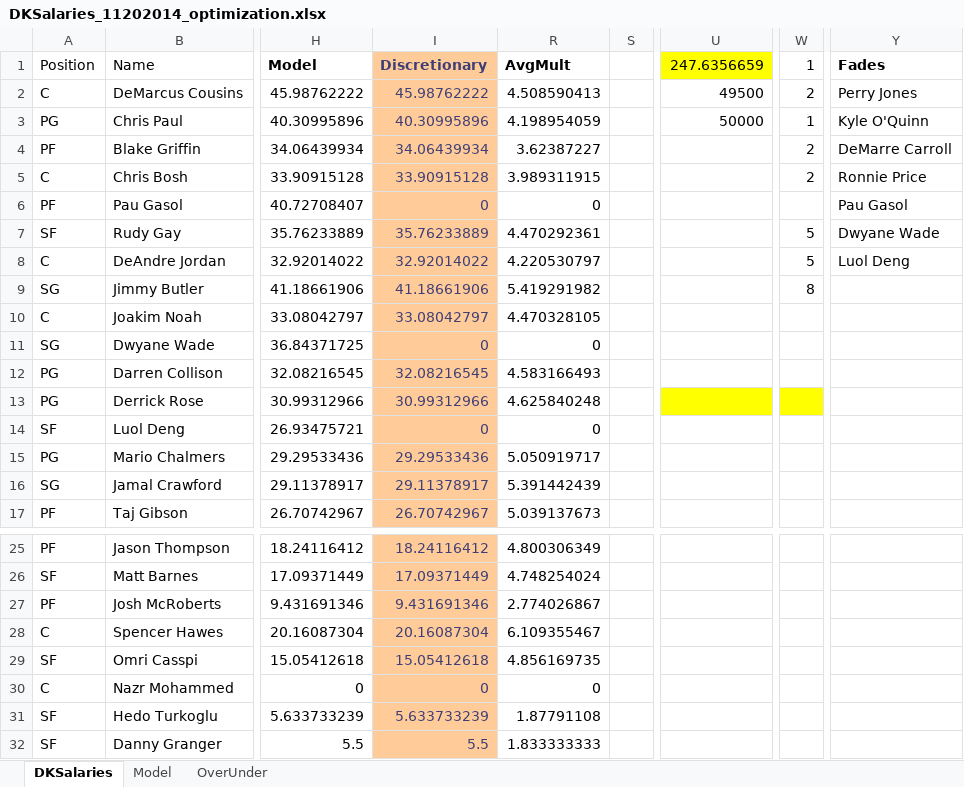
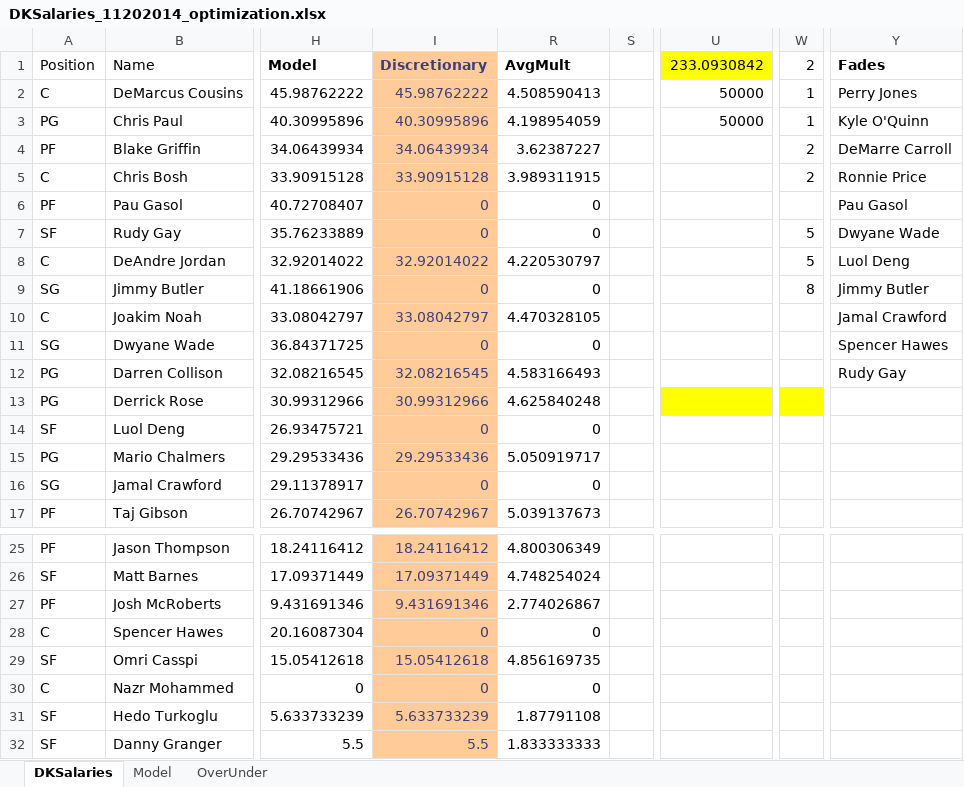
Before and after one commit to bksim/bball, an Excel workbook: DK Salary Optimization Sheets/DKSalaries_11202014_optimization.xlsx, sheet DKSalaries, drawn as a sheet; only a part is shown, gaps mark what is left out; values as stored, in another font and other column widths than the file's, no borders; conditional formats not drawn; the diff names each change by its address in the sheet, - before the commit and + after, or states it on an @@ line.

```diff
--- a/DK Salary Optimization Sheets/DKSalaries_11202014_optimization.xlsx (sheet DKSalaries)
+++ b/DK Salary Optimization Sheets/DKSalaries_11202014_optimization.xlsx (sheet DKSalaries)
-U1: 247.6356659
+U1: 233.0930842
-W1: 1
+W1: 2
-U2 (233.0930842): 49500
+U2 (233.0930842): 50000
-W2 (2): 2
+W2 (2): 1
-I7 (Discretionary): 35.76233889
+I7 (Discretionary): 0
-R7 (AvgMult): 4.470292361
+R7 (AvgMult): 0
-I9 (Discretionary): 41.18661906
+I9 (Discretionary): 0
-R9 (AvgMult): 5.419291982
+R9 (AvgMult): 0
-Y9 (Fades): (empty)
+Y9 (Fades): Jimmy Butler
-Y10 (Fades): (empty)
+Y10 (Fades): Jamal Crawford
-Y11 (Fades): (empty)
+Y11 (Fades): Spencer Hawes
-Y12 (Fades): (empty)
+Y12 (Fades): Rudy Gay
-I16 (Discretionary): 29.11378917
+I16 (Discretionary): 0
-R16 (AvgMult): 5.391442439
+R16 (AvgMult): 0
-I28 (Discretionary): 20.16087304
+I28 (Discretionary): 0
-R28 (AvgMult): 6.109355467
+R28 (AvgMult): 0
```
Also changed, not shown: 1 other file.
